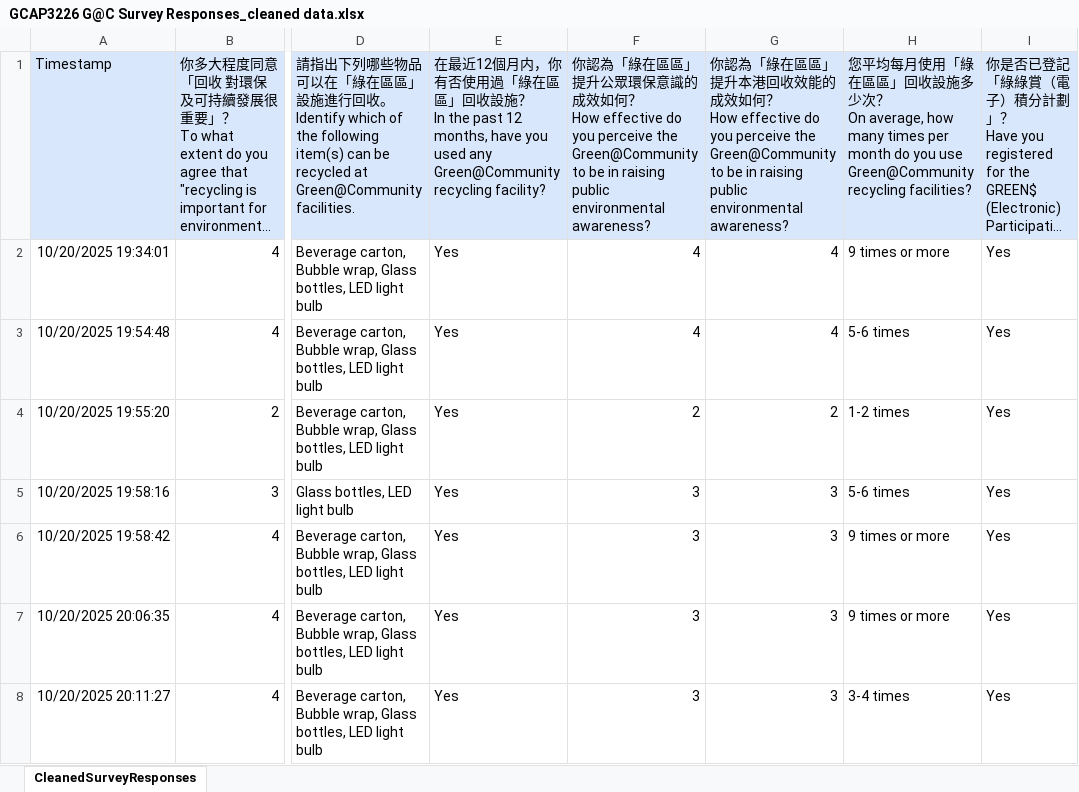
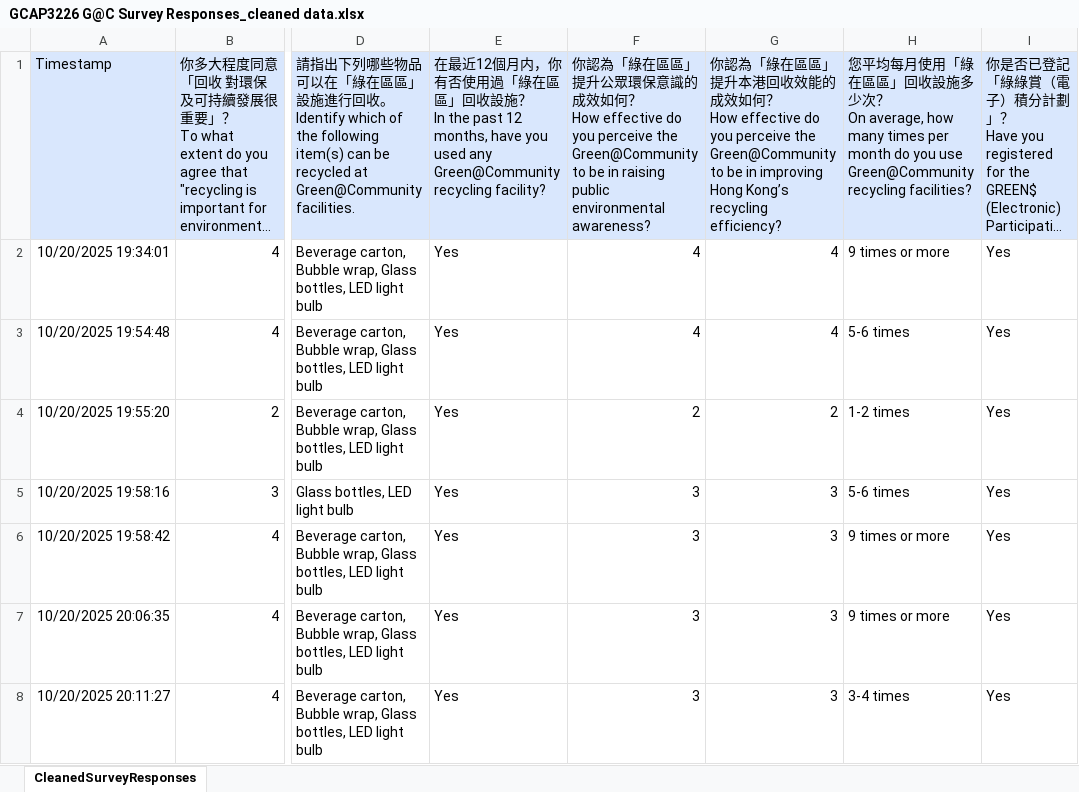
Before and after one commit to Tony0824X/Green-Community_DataAnalysis, an Excel workbook: Green@Community_DataAnalysis/GCAP3226 G@C Survey Responses_cleaned data.xlsx, sheet CleanedSurveyResponses, drawn as a sheet; only a part is shown, gaps mark what is left out; long unchanged cells end in …; values as stored, in another font and other column widths than the file's, no borders; table styles not drawn; the diff names each change by its address in the sheet, - before the commit and + after, or states it on an @@ line.

```diff
--- a/Green@Community_DataAnalysis/GCAP3226 G@C Survey Responses_cleaned data.xlsx (sheet CleanedSurveyResponses)
+++ b/Green@Community_DataAnalysis/GCAP3226 G@C Survey Responses_cleaned data.xlsx (sheet CleanedSurveyResponses)
-G1: …be in raising public environmental awareness?
+G1: …be in improving Hong Kong’s recycling efficiency?
```
Also changed, not shown: 1 other file.
